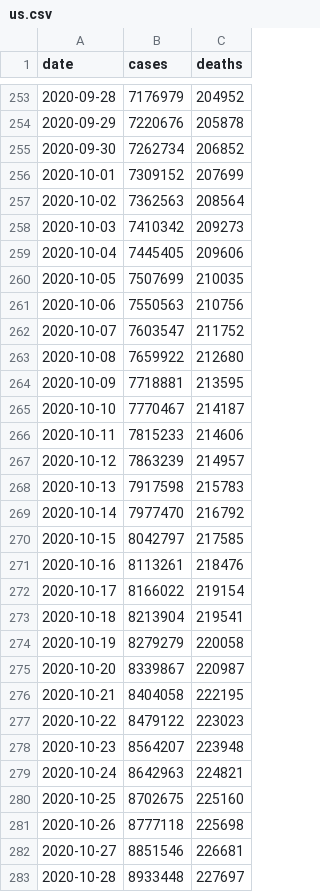
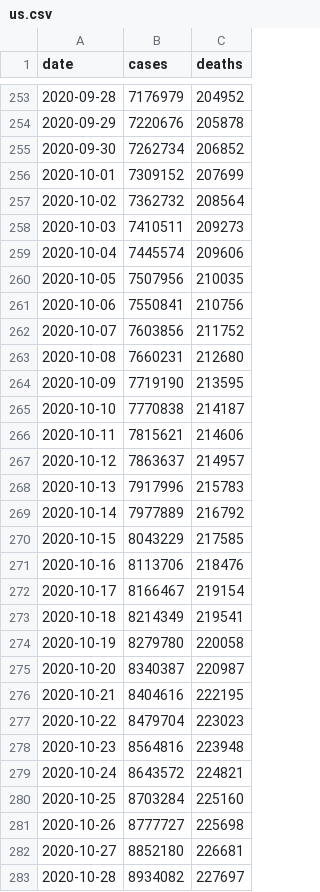
Before and after one commit to granci/proroci-korony, a CSV file: chart/data/us.csv, drawn as a sheet; only a part is shown, gaps mark what is left out; the diff covers the shown part only.

```diff
--- a/chart/data/us.csv
+++ b/chart/data/us.csv
@@ -256,28 +256,28 @@ date,cases,deaths
 2020-10-01,7309152,207699
-2020-10-02,7362563,208564
-2020-10-03,7410342,209273
-2020-10-04,7445405,209606
-2020-10-05,7507699,210035
-2020-10-06,7550563,210756
-2020-10-07,7603547,211752
-2020-10-08,7659922,212680
-2020-10-09,7718881,213595
-2020-10-10,7770467,214187
-2020-10-11,7815233,214606
-2020-10-12,7863239,214957
-2020-10-13,7917598,215783
-2020-10-14,7977470,216792
-2020-10-15,8042797,217585
-2020-10-16,8113261,218476
-2020-10-17,8166022,219154
-2020-10-18,8213904,219541
-2020-10-19,8279279,220058
-2020-10-20,8339867,220987
-2020-10-21,8404058,222195
-2020-10-22,8479122,223023
-2020-10-23,8564207,223948
-2020-10-24,8642963,224821
-2020-10-25,8702675,225160
-2020-10-26,8777118,225698
-2020-10-27,8851546,226681
-2020-10-28,8933448,227697
+2020-10-02,7362732,208564
+2020-10-03,7410511,209273
+2020-10-04,7445574,209606
+2020-10-05,7507956,210035
+2020-10-06,7550841,210756
+2020-10-07,7603856,211752
+2020-10-08,7660231,212680
+2020-10-09,7719190,213595
+2020-10-10,7770838,214187
+2020-10-11,7815621,214606
+2020-10-12,7863637,214957
+2020-10-13,7917996,215783
+2020-10-14,7977889,216792
+2020-10-15,8043229,217585
+2020-10-16,8113706,218476
+2020-10-17,8166467,219154
+2020-10-18,8214349,219541
+2020-10-19,8279780,220058
+2020-10-20,8340387,220987
+2020-10-21,8404616,222195
+2020-10-22,8479704,223023
+2020-10-23,8564816,223948
+2020-10-24,8643572,224821
+2020-10-25,8703284,225160
+2020-10-26,8777727,225698
+2020-10-27,8852180,226681
+2020-10-28,8934082,227697
```
Also changed, not shown: 8 added rows and 14 edited cells elsewhere in this file, chart/data/korona.gov.sk.csv, chart/data/nakazeni-vyleceni-umrti-testy.csv.
